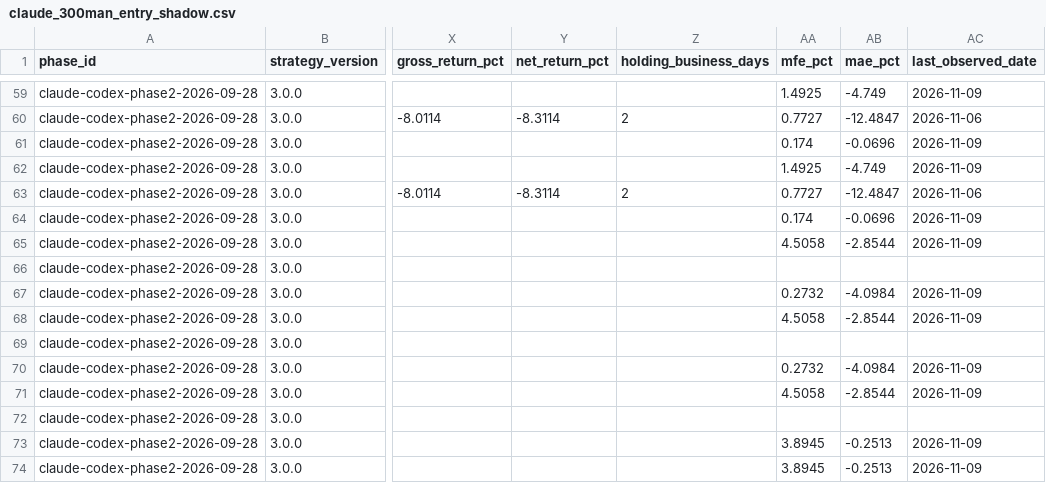
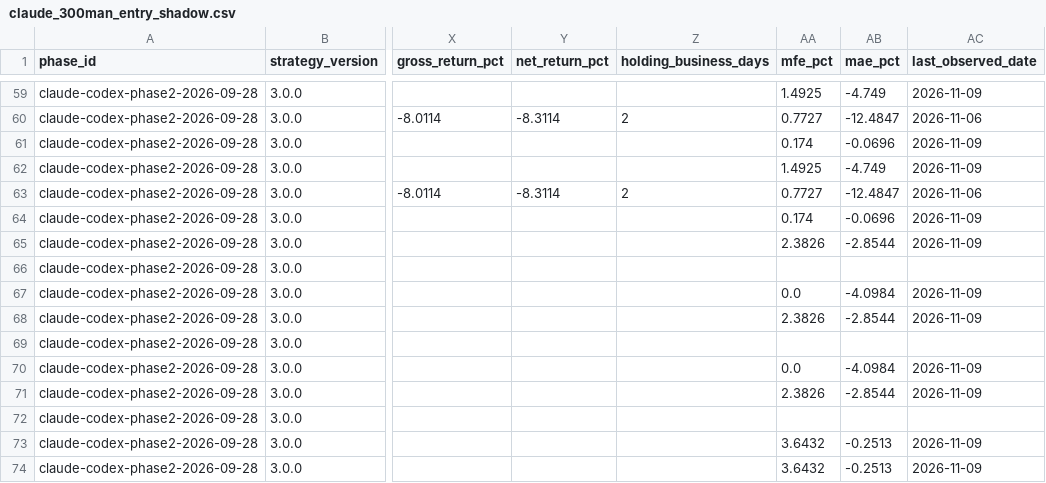
Before and after one commit to MANDAI0571/stock-news-monitor, a CSV file: data/claude_300man_entry_shadow.csv, drawn as a sheet; only a part is shown, gaps mark what is left out; the diff covers the shown part only; the diff names each change by its address in the sheet, - before the commit and + after, or states it on an @@ line.

```diff
--- a/data/claude_300man_entry_shadow.csv
+++ b/data/claude_300man_entry_shadow.csv
-AA65 (mfe_pct): 4.5058
+AA65 (mfe_pct): 2.3826
-AA67 (mfe_pct): 0.2732
+AA67 (mfe_pct): 0.0
-AA68 (mfe_pct): 4.5058
+AA68 (mfe_pct): 2.3826
-AA70 (mfe_pct): 0.2732
+AA70 (mfe_pct): 0.0
-AA71 (mfe_pct): 4.5058
+AA71 (mfe_pct): 2.3826
-AA73:AA74 (mfe_pct): 3.8945
+AA73:AA74 (mfe_pct): 3.6432
```
Also changed, not shown: 8 added rows and 1 edited cell elsewhere in this file, data/claude_300man_declared_dates.csv, 1 other file.
